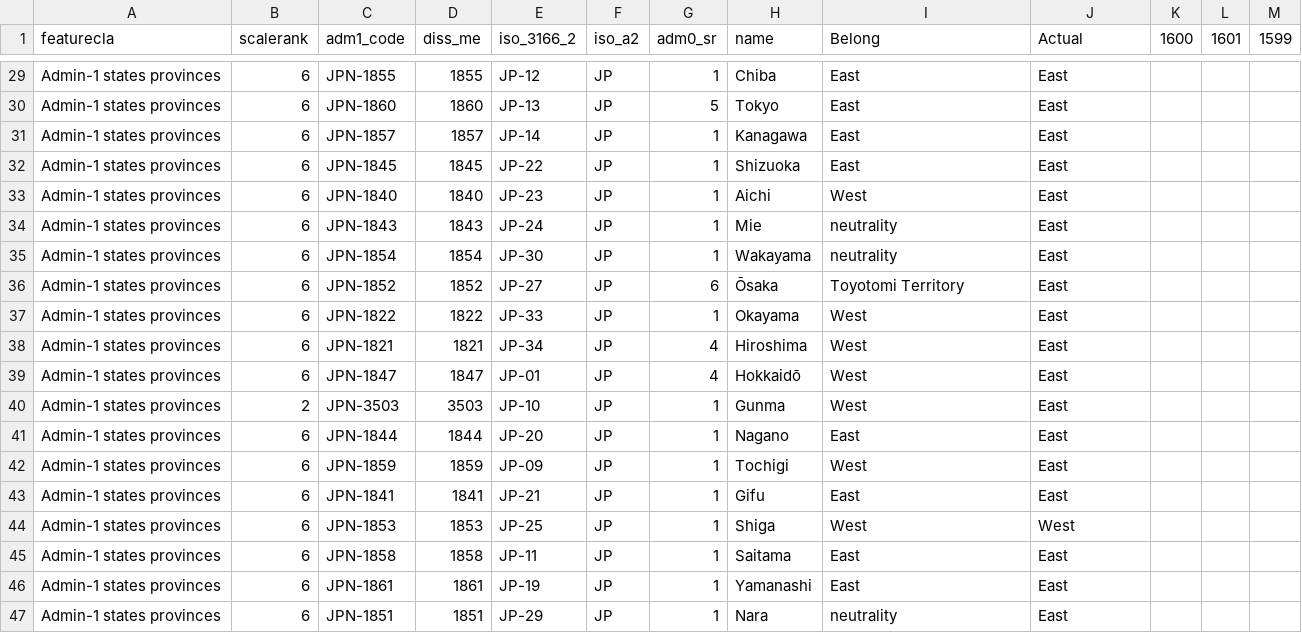
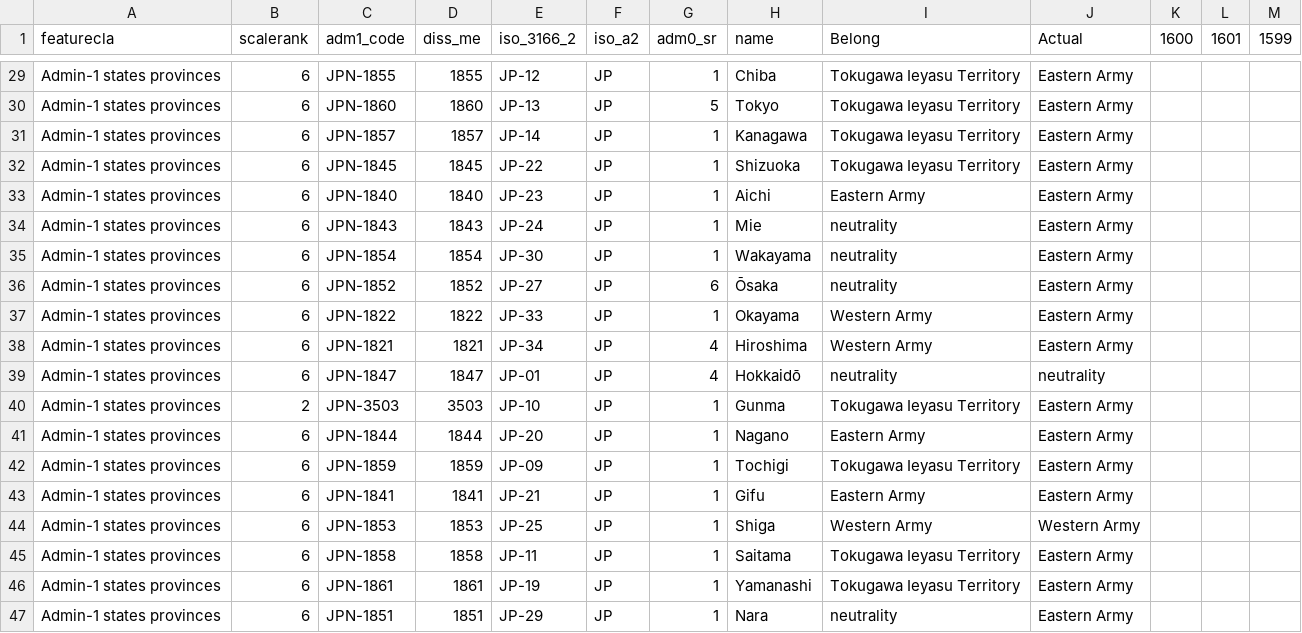
Before and after one commit to kche0169/FIT3179ForW10, a CSV file: W10/ne_10m_admin_1_states_provinces (1).csv, drawn as a sheet; only a part is shown, gaps mark what is left out; the diff covers the shown part only; the diff names each change by its address in the sheet, - before the commit and + after, or states it on an @@ line.

```diff
--- a/W10/ne_10m_admin_1_states_provinces (1).csv
+++ b/W10/ne_10m_admin_1_states_provinces (1).csv
-I29:I32 (Belong): East
+I29:I32 (Belong): Tokugawa Ieyasu Territory
-J29:J38 (Actual): East
+J29:J38 (Actual): Eastern Army
-I33 (Belong): West
+I33 (Belong): Eastern Army
-I36 (Belong): Toyotomi Territory
+I36 (Belong): neutrality
-I37:I38 (Belong): West
+I37:I38 (Belong): Western Army
-I39 (Belong): West
+I39 (Belong): neutrality
-J39 (Actual): East
+J39 (Actual): neutrality
-I40 (Belong): West
+I40 (Belong): Tokugawa Ieyasu Territory
-J40:J43 (Actual): East
+J40:J43 (Actual): Eastern Army
-I41 (Belong): East
+I41 (Belong): Eastern Army
-I42 (Belong): West
+I42 (Belong): Tokugawa Ieyasu Territory
-I43 (Belong): East
+I43 (Belong): Eastern Army
-I44 (Belong): West
+I44 (Belong): Western Army
-J44 (Actual): West
+J44 (Actual): Western Army
-I45:I46 (Belong): East
+I45:I46 (Belong): Tokugawa Ieyasu Territory
-J45:J47 (Actual): East
+J45:J47 (Actual): Eastern Army
```
Also changed, not shown: 53 edited cells elsewhere in this file.
